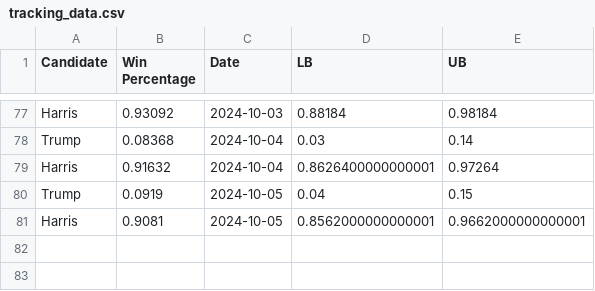
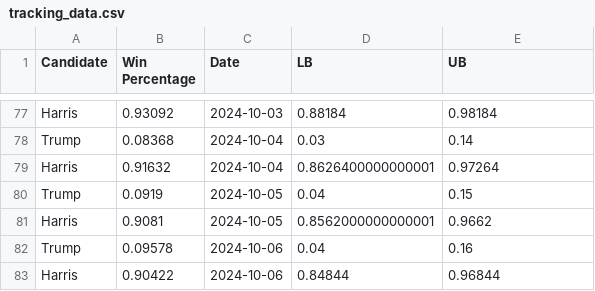
Before and after one commit to acbass49/Election2024, a CSV file: data/tracking_data.csv, drawn as a sheet; only a part is shown, gaps mark what is left out.

```diff
--- a/data/tracking_data.csv
+++ b/data/tracking_data.csv
@@ -80,2 +80,4 @@ Harris,0.91632,2024-10-04,0.8626400000000001,0.97264
 Trump,0.0919,2024-10-05,0.04,0.15
-Harris,0.9081,2024-10-05,0.8562000000000001,0.9662000000000001
+Harris,0.9081,2024-10-05,0.8562000000000001,0.9662
+Trump,0.09578,2024-10-06,0.04,0.16
+Harris,0.90422,2024-10-06,0.84844,0.96844
```
Also changed, not shown: data/priors.csv, data/simulation_data.csv, 1 other file.
